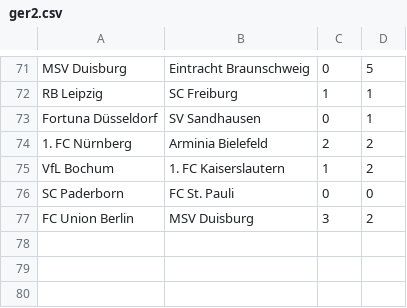
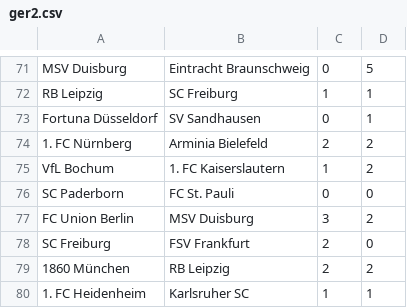
Before and after one commit to ronfe/footshow, a CSV file: 1516results/ger2.csv, drawn as a sheet; only a part is shown, gaps mark what is left out.

```diff
--- a/1516results/ger2.csv
+++ b/1516results/ger2.csv
@@ -77 +77,4 @@ SC Paderborn,FC St. Pauli,0,0
 FC Union Berlin,MSV Duisburg,3,2
+SC Freiburg,FSV Frankfurt,2,0
+1860 München,RB Leipzig,2,2
+1. FC Heidenheim,Karlsruher SC,1,1
```
Also changed, not shown: 1516results/esp2.csv, 1516results/ita1.csv, 18 other files.
